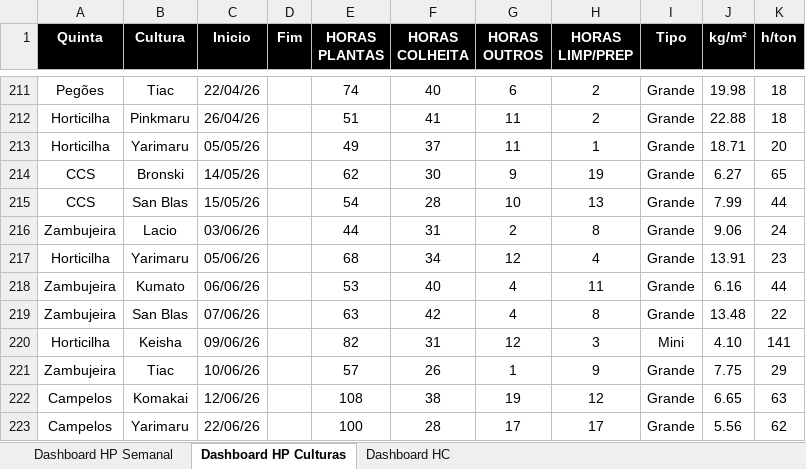
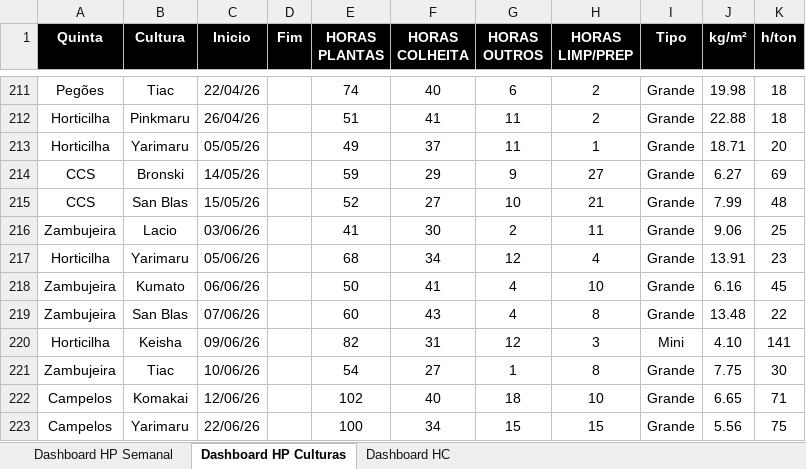
Before and after one commit to luishortipor/dashboard, an Excel workbook: horas_produtividades_culturas.xlsx, sheet Dashboard HP Culturas, drawn as a sheet; only a part is shown, gaps mark what is left out; values as stored, in another font and other column widths than the file's, no borders; the diff covers the shown part only; the diff names each change by its address in the sheet, - before the commit and + after, or states it on an @@ line.

Commit message:
Add files via upload

```diff
--- a/horas_produtividades_culturas.xlsx (sheet Dashboard HP Culturas)
+++ b/horas_produtividades_culturas.xlsx (sheet Dashboard HP Culturas)
-E214 (HORAS PLANTAS): 62
+E214 (HORAS PLANTAS): 59
-F214 (HORAS COLHEITA): 30
+F214 (HORAS COLHEITA): 29
-H214 (HORAS LIMP/PREP): 19
+H214 (HORAS LIMP/PREP): 27
-K214 (h/ton): 65
+K214 (h/ton): 69
-E215 (HORAS PLANTAS): 54
+E215 (HORAS PLANTAS): 52
-F215 (HORAS COLHEITA): 28
+F215 (HORAS COLHEITA): 27
-H215 (HORAS LIMP/PREP): 13
+H215 (HORAS LIMP/PREP): 21
-K215 (h/ton): 44
+K215 (h/ton): 48
-E216 (HORAS PLANTAS): 44
+E216 (HORAS PLANTAS): 41
-F216 (HORAS COLHEITA): 31
+F216 (HORAS COLHEITA): 30
-H216 (HORAS LIMP/PREP): 8
+H216 (HORAS LIMP/PREP): 11
-K216 (h/ton): 24
+K216 (h/ton): 25
-E218 (HORAS PLANTAS): 53
+E218 (HORAS PLANTAS): 50
-F218 (HORAS COLHEITA): 40
+F218 (HORAS COLHEITA): 41
-H218 (HORAS LIMP/PREP): 11
+H218 (HORAS LIMP/PREP): 10
-K218 (h/ton): 44
+K218 (h/ton): 45
-E219 (HORAS PLANTAS): 63
+E219 (HORAS PLANTAS): 60
-F219 (HORAS COLHEITA): 42
+F219 (HORAS COLHEITA): 43
-E221 (HORAS PLANTAS): 57
+E221 (HORAS PLANTAS): 54
-F221 (HORAS COLHEITA): 26
+F221 (HORAS COLHEITA): 27
-H221 (HORAS LIMP/PREP): 9
+H221 (HORAS LIMP/PREP): 8
-K221 (h/ton): 29
+K221 (h/ton): 30
-E222 (HORAS PLANTAS): 108
+E222 (HORAS PLANTAS): 102
-F222 (HORAS COLHEITA): 38
+F222 (HORAS COLHEITA): 40
-G222 (HORAS OUTROS): 19
+G222 (HORAS OUTROS): 18
-H222 (HORAS LIMP/PREP): 12
+H222 (HORAS LIMP/PREP): 10
-K222 (h/ton): 63
+K222 (h/ton): 71
-F223 (HORAS COLHEITA): 28
+F223 (HORAS COLHEITA): 34
-G223 (HORAS OUTROS): 17
+G223 (HORAS OUTROS): 15
-H223 (HORAS LIMP/PREP): 17
+H223 (HORAS LIMP/PREP): 15
-K223 (h/ton): 62
+K223 (h/ton): 75
```
Also changed, not shown: 43 edited cells elsewhere in this sheet.
